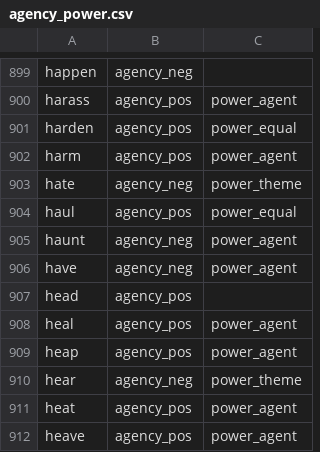
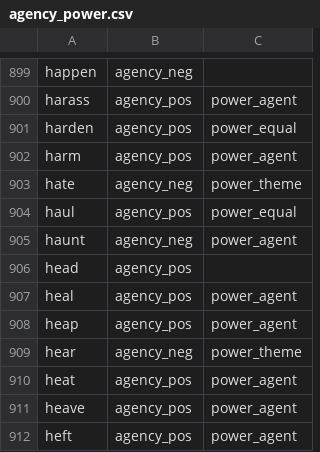
Before and after one commit to maartensap/riveter-nlp, a CSV file: riveter/data/sap-lexicon/agency_power.csv, drawn as a sheet; only a part is shown, gaps mark what is left out; the shorter side is filled out with more unchanged rows.

```diff
--- a/riveter/data/sap-lexicon/agency_power.csv
+++ b/riveter/data/sap-lexicon/agency_power.csv
@@ -905,3 +905,2 @@ haul,agency_pos,power_equal
 haunt,agency_neg,power_agent
-have,agency_neg,power_agent
 head,agency_pos,
```
Also changed, not shown: 3 other files.
